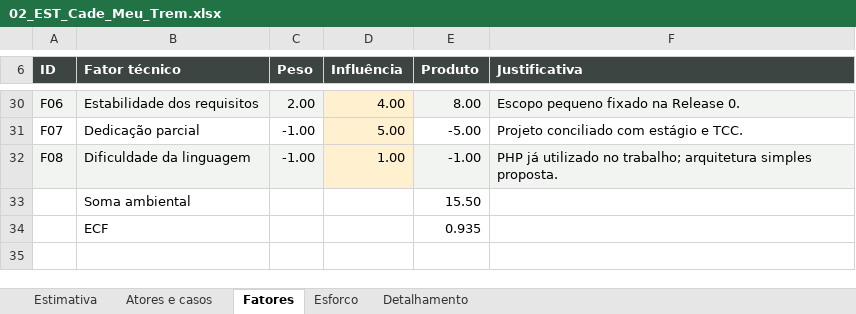
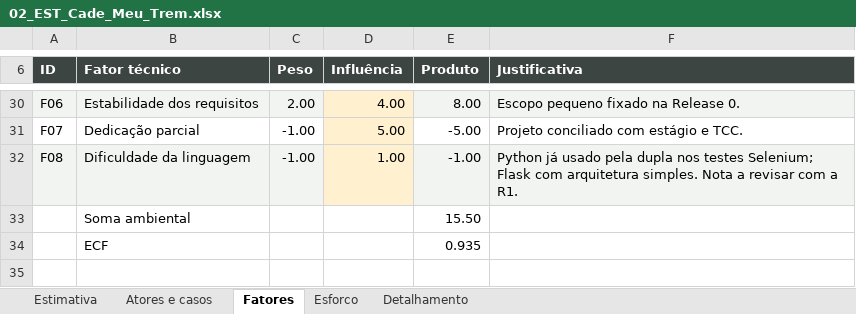
Before and after one commit to FelipeMDR/CadeMeuTrem, an Excel workbook: docs/02_EST_Cade_Meu_Trem.xlsx, sheet Fatores, drawn as a sheet; only a part is shown, gaps mark what is left out; values as stored, in another font and other column widths than the file's, no borders; the diff names each change by its address in the sheet, - before the commit and + after, or states it on an @@ line.

Commit message:
EST 2.1, MRB 2.1 e plano resumido 2.1 da Release 1
- EST e plano descrevem o ambiente Python + Flask com SQLite; valores da
  estimativa inalterados (33,45 PCU, 67 h base e 9 h de reserva).
- MRB com os componentes .py e o resultado de CT01 (20/20), CT02 (15/15) e
  CT13 parcial em 27/10/2026.

```diff
--- a/docs/02_EST_Cade_Meu_Trem.xlsx (sheet Fatores)
+++ b/docs/02_EST_Cade_Meu_Trem.xlsx (sheet Fatores)
-F32 (Justificativa): PHP já utilizado no trabalho; arquitetura simples proposta.
+F32 (Justificativa): Python já usado pela dupla nos testes Selenium; Flask com arquitetura simples. Nota a revisar com a R1.
```
Also changed, not shown: sheet Estimativa, sheet Detalhamento, sheet Esforco, docs/04_MRB_Cade_Meu_Trem.xlsx, 2 other files.
